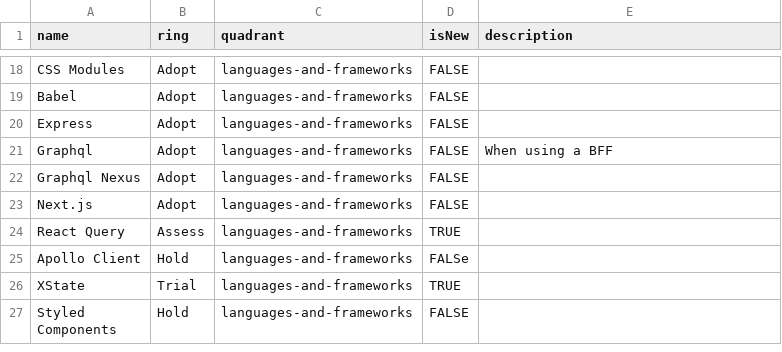
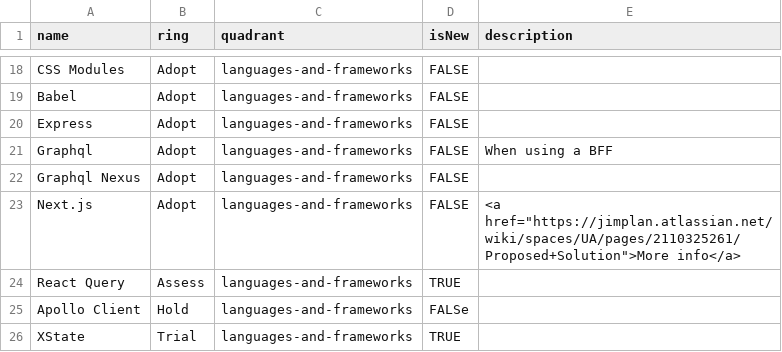
Before and after one commit to thoughtworks/build-your-own-radar, a CSV file: data/frontend.csv, drawn as a sheet; only a part is shown, gaps mark what is left out; the shorter side is filled out with more unchanged rows.

Commit message:
Test link to confluence for the why

```diff
--- a/data/frontend.csv
+++ b/data/frontend.csv
@@ -22,3 +22,3 @@ Graphql,Adopt,languages-and-frameworks,FALSE,When using a BFF
 Graphql Nexus,Adopt,languages-and-frameworks,FALSE,
-Next.js,Adopt,languages-and-frameworks,FALSE,
+Next.js,Adopt,languages-and-frameworks,FALSE, <a href="https://jimplan.atlassian.net/wiki/spaces/UA/pages/2110325261/Proposed+Solution">More info</a>
 React Query, Assess,languages-and-frameworks,TRUE,
```
